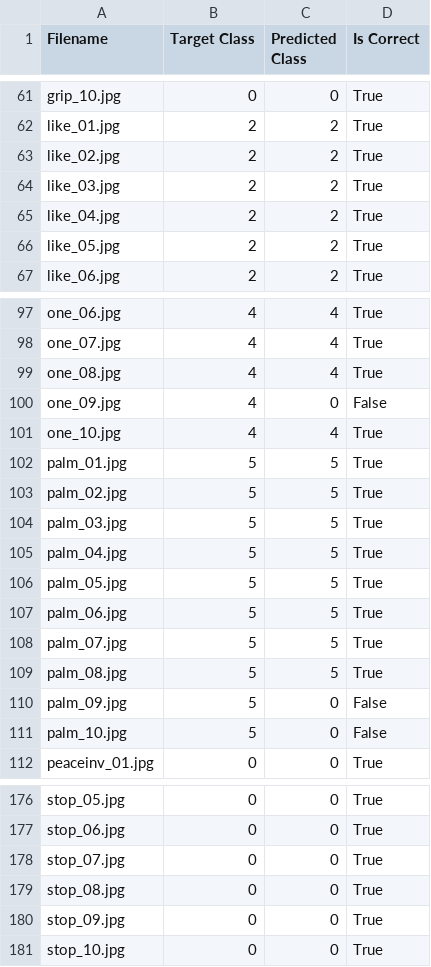
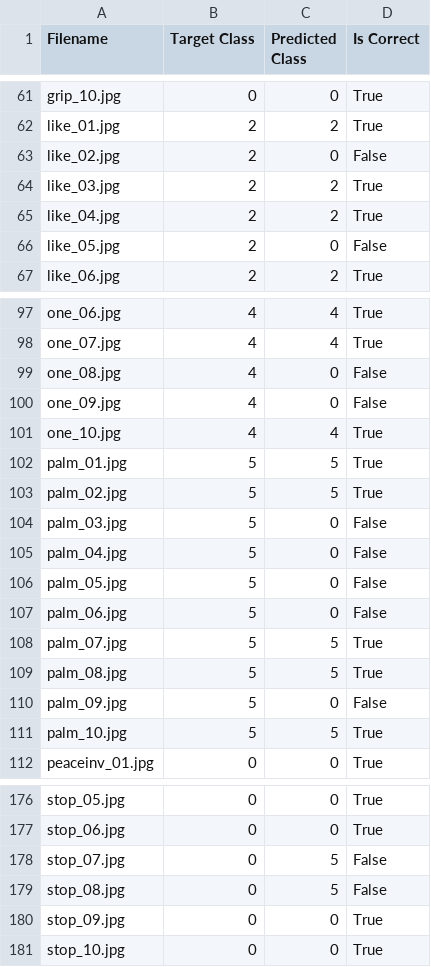
Before and after one commit to a1n2d2y8/multimedia, a CSV file: test_results.csv, drawn as a sheet; only a part is shown, gaps mark what is left out; the diff covers the shown part only.

```diff
--- a/test_results.csv
+++ b/test_results.csv
@@ -62,6 +62,6 @@ grip_10.jpg,0,0,True
 like_01.jpg,2,2,True
-like_02.jpg,2,2,True
+like_02.jpg,2,0,False
 like_03.jpg,2,2,True
 like_04.jpg,2,2,True
-like_05.jpg,2,2,True
+like_05.jpg,2,0,False
 like_06.jpg,2,2,True
@@ -98,3 +98,3 @@ one_06.jpg,4,4,True
 one_07.jpg,4,4,True
-one_08.jpg,4,4,True
+one_08.jpg,4,0,False
 one_09.jpg,4,0,False
@@ -103,6 +103,6 @@ palm_01.jpg,5,5,True
 palm_02.jpg,5,5,True
-palm_03.jpg,5,5,True
-palm_04.jpg,5,5,True
-palm_05.jpg,5,5,True
-palm_06.jpg,5,5,True
+palm_03.jpg,5,0,False
+palm_04.jpg,5,0,False
+palm_05.jpg,5,0,False
+palm_06.jpg,5,0,False
 palm_07.jpg,5,5,True
@@ -110,3 +110,3 @@ palm_08.jpg,5,5,True
 palm_09.jpg,5,0,False
-palm_10.jpg,5,0,False
+palm_10.jpg,5,5,True
 peaceinv_01.jpg,0,0,True
@@ -177,4 +177,4 @@ stop_05.jpg,0,0,True
 stop_06.jpg,0,0,True
-stop_07.jpg,0,0,True
-stop_08.jpg,0,0,True
+stop_07.jpg,0,5,False
+stop_08.jpg,0,5,False
 stop_09.jpg,0,0,True
```
Also changed, not shown: 3 edited cells elsewhere in this file, 7 other files.
